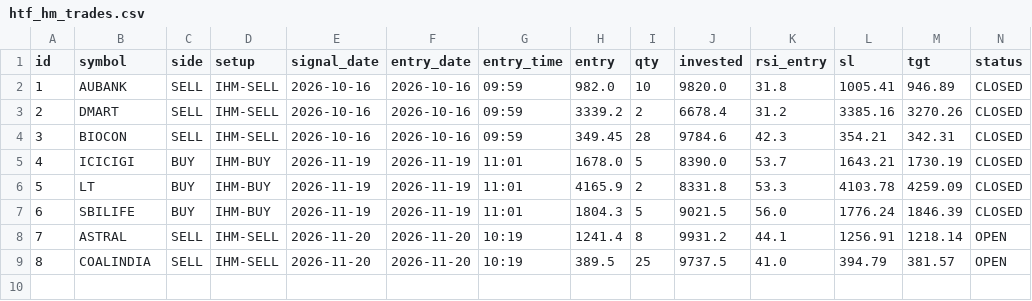
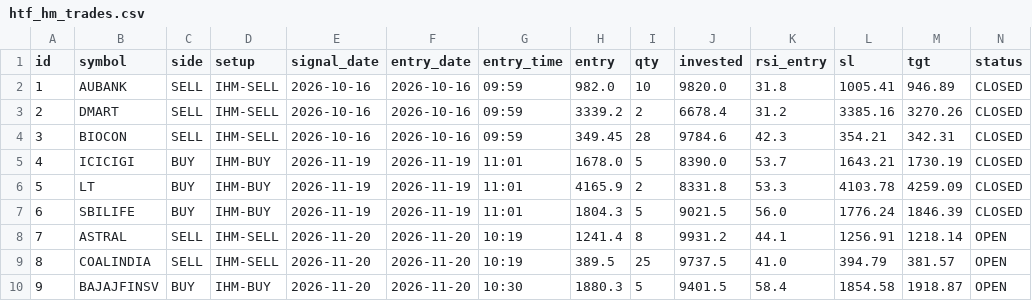
Before and after one commit to anilsahu89/My-world, a CSV file: scanners/papertrades/htf_hm_trades.csv, drawn as a sheet; only a part is shown; rows hold the shown columns only; the diff names each change by its address in the sheet, - before the commit and + after, or states it on an @@ line.

Commit message:
chore: paper trade state 2026-11-20T10:33Z

```diff
--- a/scanners/papertrades/htf_hm_trades.csv
+++ b/scanners/papertrades/htf_hm_trades.csv
+row 10: 9 | BAJAJFINSV | BUY | IHM-BUY | 2026-11-20 | 2026-11-20 | 10:30 | 1880.3 | 5 | 9401.5 | 58.4 | 1854.58 | 1918.87 | OPEN
```
Also changed, not shown: 10 other files.
